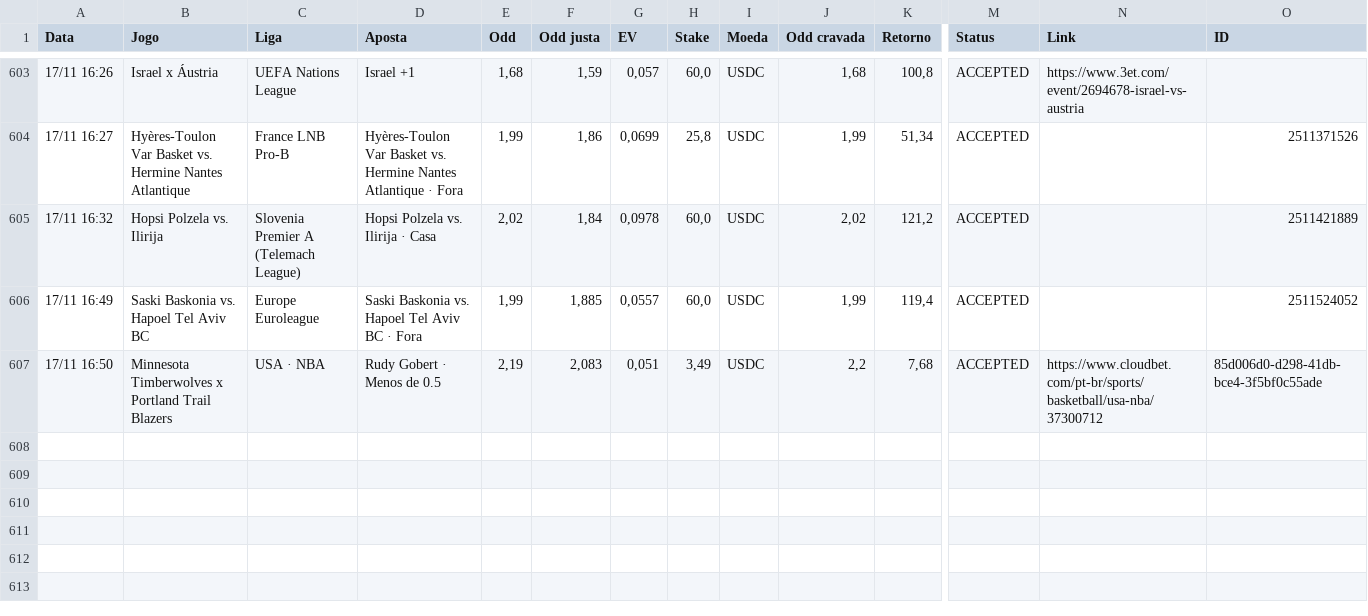
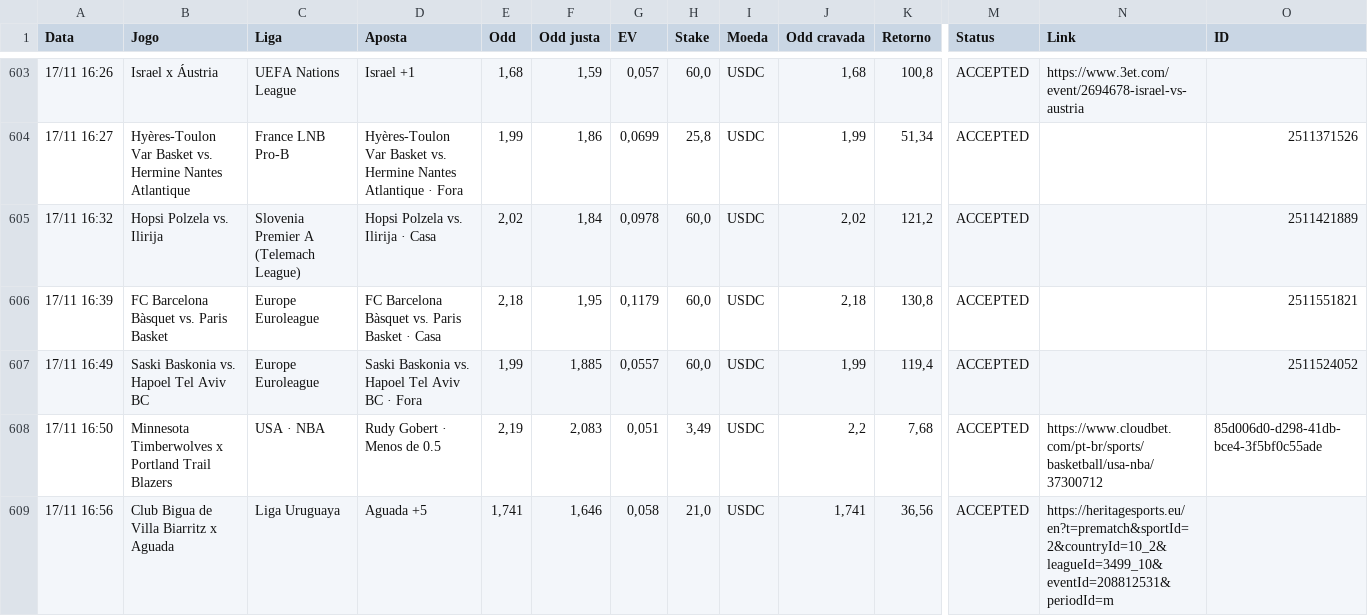
Before and after one commit to paterrx/apostas-espelho, a CSV file: apostas.csv, drawn as a sheet; only a part is shown, gaps mark what is left out; rows hold the shown columns only; the diff names each change by its address in the sheet, - before the commit and + after, or states it on an @@ line.

Commit message:
espelho: sincroniza com o extrato
Co-authored-by: OpenBot <335604065+openbotgit[bot]@users.noreply.github.com>

```diff
--- a/apostas.csv
+++ b/apostas.csv
+row 606: 17/11 16:39 | FC Barcelona Bàsquet vs. Paris Basket | Europe Euroleague | FC Barcelona Bàsquet vs. Paris Basket · Casa | 2,18 | 1,95 | 0,1179 | 60,0 | USDC | 2,18 | 130,8 | ACCEPTED |  | 2511551821
+row 609: 17/11 16:56 | Club Bigua de Villa Biarritz x Aguada | Liga Uruguaya | Aguada +5 | 1,741 | 1,646 | 0,058 | 21,0 | USDC | 1,741 | 36,56 | ACCEPTED | https://heritagesports.eu/en?t=prematch&sportId=2&countryId=10_2&leagueId=3499_10&eventId=208812531&periodId=m
```
